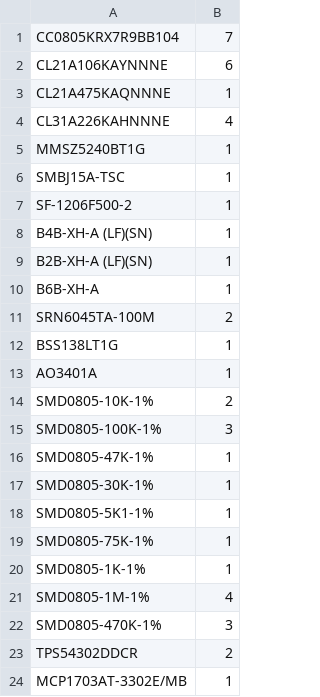
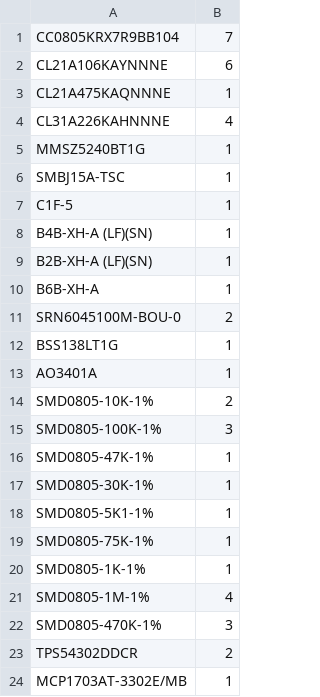
Before and after one commit to kkrzysztofik/ASG_AirsoftCounter, a CSV file: hardware/fab/lipo/tme_bom.csv, drawn as a sheet.

```diff
--- a/hardware/fab/lipo/tme_bom.csv
+++ b/hardware/fab/lipo/tme_bom.csv
@@ -6,3 +6,3 @@ MMSZ5240BT1G;1
 SMBJ15A-TSC;1
-SF-1206F500-2;1
+C1F-5;1
 B4B-XH-A (LF)(SN);1
@@ -10,3 +10,3 @@ B2B-XH-A (LF)(SN);1
 B6B-XH-A;1
-SRN6045TA-100M;2
+SRN6045100M-BOU-0;2
 BSS138LT1G;1
```
Also changed, not shown: hardware/fab/carrier_tme/tme_bom.csv, hardware/fab/lipo_tme/bom.csv, 26 other files.
